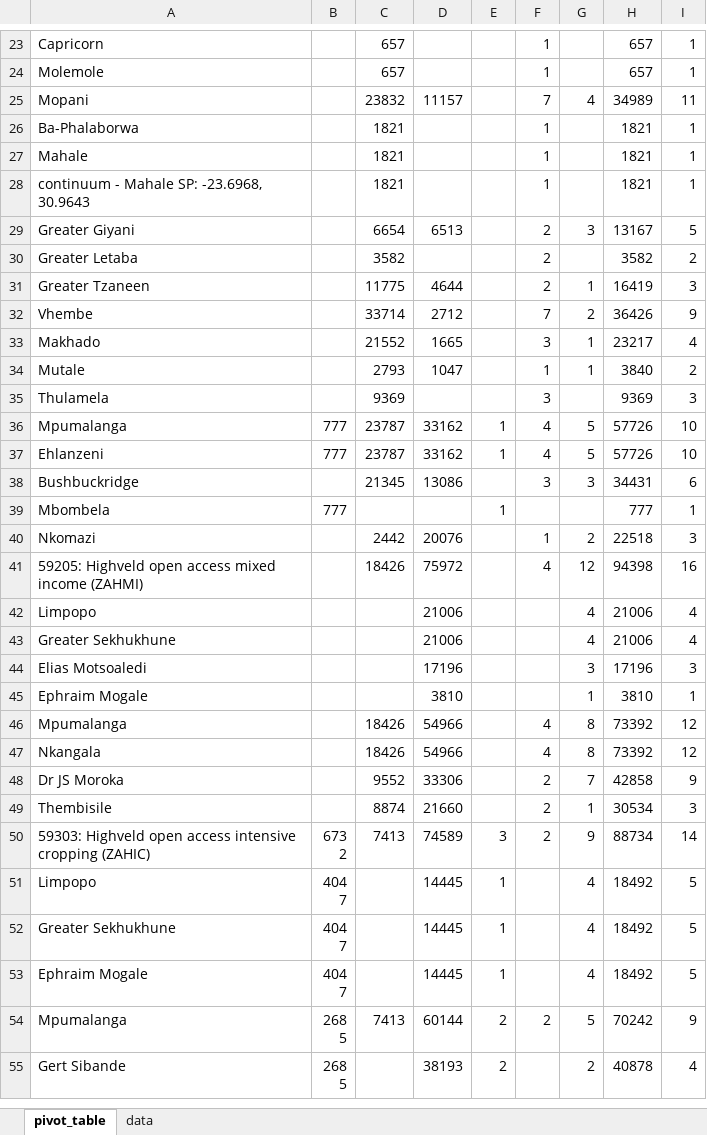
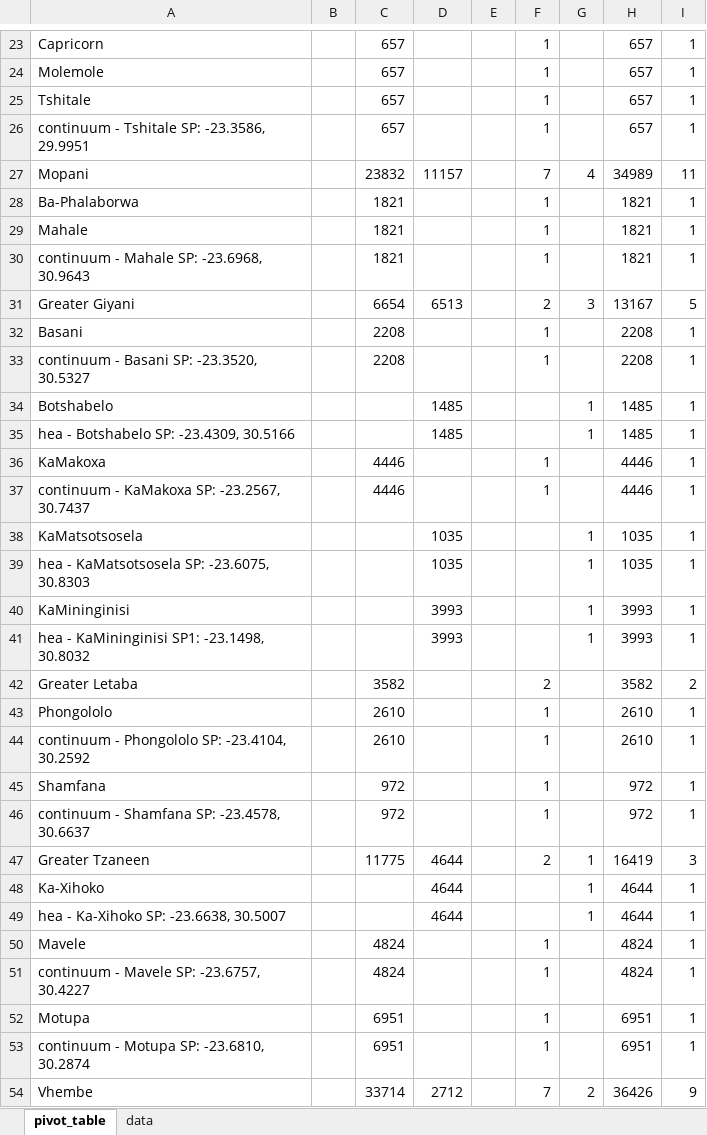
Before and after one commit to CharlesRethman/HEA-Baselines-ZA-2016-Oct, an Excel workbook: sampling/sampled_villages.xlsx, sheet pivot_table, drawn as a sheet; only a part is shown, gaps mark what is left out; the shorter side is filled out with more unchanged rows; values as stored, in another font and other column widths than the file's, no borders; the diff names each change by its address in the sheet, - before the commit and + after, or states it on an @@ line.

```diff
--- a/sampling/sampled_villages.xlsx (sheet pivot_table)
+++ b/sampling/sampled_villages.xlsx (sheet pivot_table)
+row 25: Tshitale |  | 657 |  |  | 1 |  | 657 | 1
+row 26: continuum - Tshitale SP: -23.3586, 29.9951 |  | 657 |  |  | 1 |  | 657 | 1
+row 32: Basani |  | 2208 |  |  | 1 |  | 2208 | 1
+row 33: continuum - Basani SP: -23.3520, 30.5327 |  | 2208 |  |  | 1 |  | 2208 | 1
+row 34: Botshabelo |  |  | 1485 |  |  | 1 | 1485 | 1
+row 35: hea - Botshabelo SP: -23.4309, 30.5166 |  |  | 1485 |  |  | 1 | 1485 | 1
+row 36: KaMakoxa |  | 4446 |  |  | 1 |  | 4446 | 1
+row 37: continuum - KaMakoxa SP: -23.2567, 30.7437 |  | 4446 |  |  | 1 |  | 4446 | 1
+row 38: KaMatsotsosela |  |  | 1035 |  |  | 1 | 1035 | 1
+row 39: hea - KaMatsotsosela SP: -23.6075, 30.8303 |  |  | 1035 |  |  | 1 | 1035 | 1
+row 40: KaMininginisi |  |  | 3993 |  |  | 1 | 3993 | 1
+row 41: hea - KaMininginisi SP1: -23.1498, 30.8032 |  |  | 3993 |  |  | 1 | 3993 | 1
+row 43: Phongololo |  | 2610 |  |  | 1 |  | 2610 | 1
+row 44: continuum - Phongololo SP: -23.4104, 30.2592 |  | 2610 |  |  | 1 |  | 2610 | 1
+row 45: Shamfana |  | 972 |  |  | 1 |  | 972 | 1
+row 46: continuum - Shamfana SP: -23.4578, 30.6637 |  | 972 |  |  | 1 |  | 972 | 1
+row 48: Ka-Xihoko |  |  | 4644 |  |  | 1 | 4644 | 1
+row 49: hea - Ka-Xihoko SP: -23.6638, 30.5007 |  |  | 4644 |  |  | 1 | 4644 | 1
+row 50: Mavele |  | 4824 |  |  | 1 |  | 4824 | 1
+row 51: continuum - Mavele SP: -23.6757, 30.4227 |  | 4824 |  |  | 1 |  | 4824 | 1
+row 52: Motupa |  | 6951 |  |  | 1 |  | 6951 | 1
+row 53: continuum - Motupa SP: -23.6810, 30.2874 |  | 6951 |  |  | 1 |  | 6951 | 1
```
Also changed, not shown: 29 other files.
